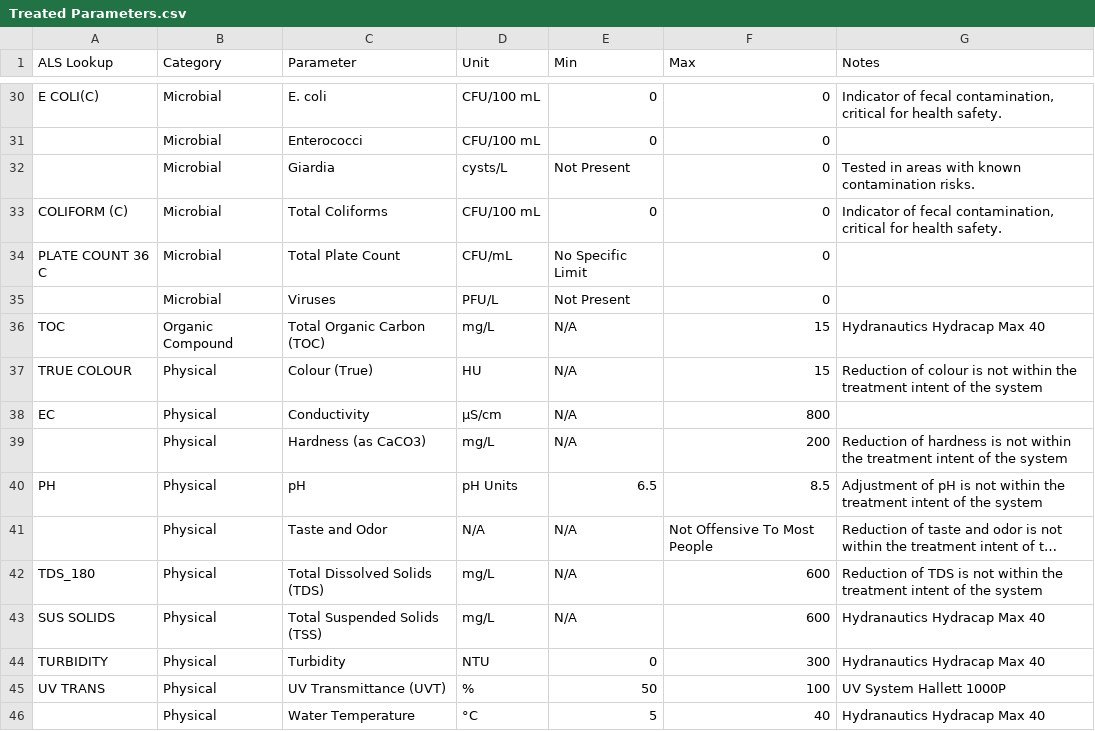
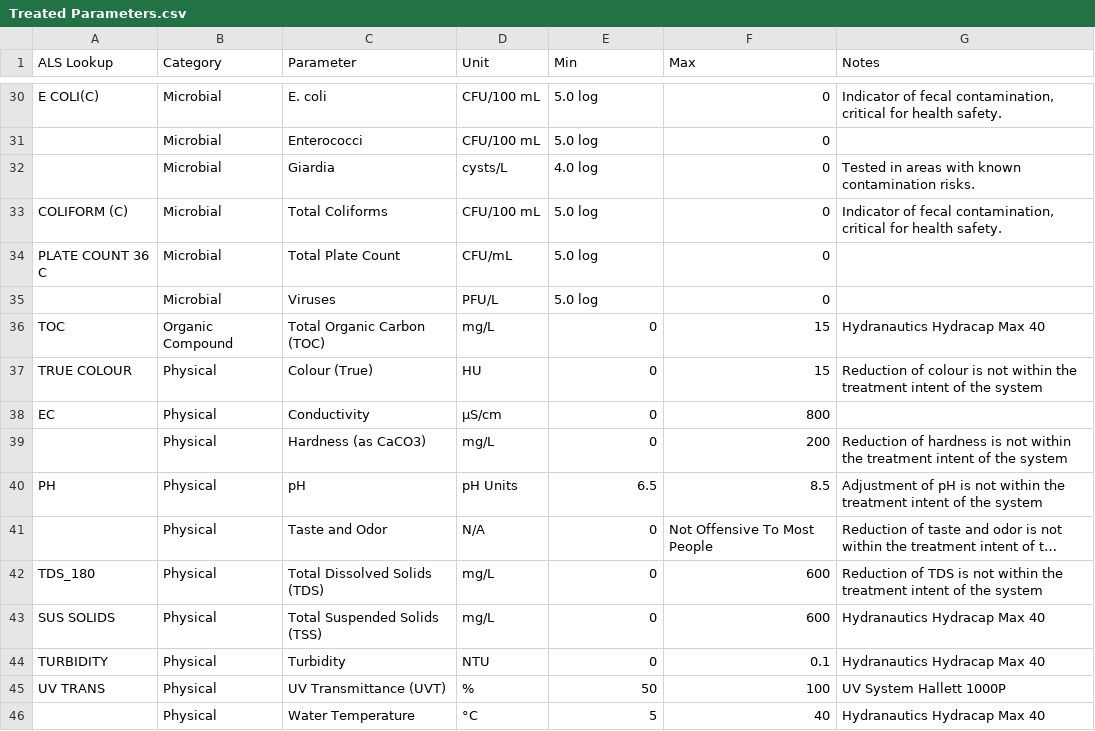
Before and after one commit to loch-wsa/WSA_Leo_Dashboard, a CSV file: data/Treated Parameters.csv, drawn as a sheet; only a part is shown, gaps mark what is left out; long unchanged cells end in …; the diff covers the shown part only; the diff names each change by its address in the sheet, - before the commit and + after, or states it on an @@ line.

```diff
--- a/data/Treated Parameters.csv
+++ b/data/Treated Parameters.csv
-E30:E31 (Min): 0
+E30:E31 (Min): 5.0 log
-E32 (Min): Not Present
+E32 (Min): 4.0 log
-E33 (Min): 0
+E33 (Min): 5.0 log
-E34 (Min): No Specific Limit
+E34 (Min): 5.0 log
-E35 (Min): Not Present
+E35 (Min): 5.0 log
-E36:E39 (Min): N/A
+E36:E39 (Min): 0
-E41:E43 (Min): N/A
+E41:E43 (Min): 0
-F44 (Max): 300
+F44 (Max): 0.1
```
Also changed, not shown: 28 edited cells elsewhere in this file, data/Influent Parameters.csv, data/info/Info 2024.12.csv, 23 other files.
